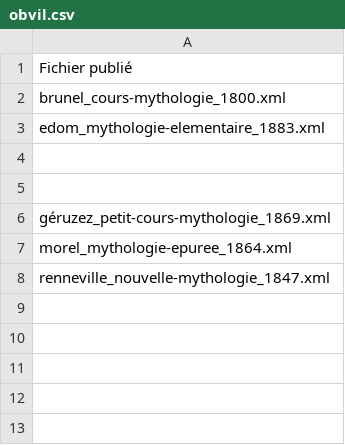
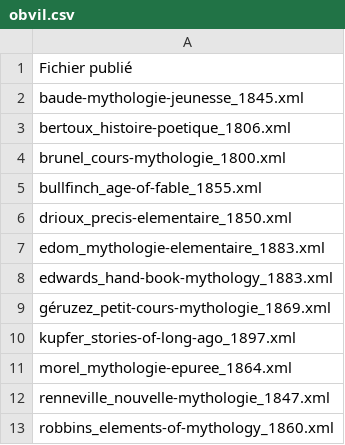
Before and after one commit to OBVIL/mythographie, a CSV file: obvil.csv, drawn as a sheet.

```diff
--- a/obvil.csv
+++ b/obvil.csv
@@ -1,8 +1,13 @@
 Fichier publié
+baude-mythologie-jeunesse_1845.xml
+bertoux_histoire-poetique_1806.xml
 brunel_cours-mythologie_1800.xml
+bullfinch_age-of-fable_1855.xml
+drioux_precis-elementaire_1850.xml
 edom_mythologie-elementaire_1883.xml
-
-
+edwards_hand-book-mythology_1883.xml
 géruzez_petit-cours-mythologie_1869.xml
+kupfer_stories-of-long-ago_1897.xml
 morel_mythologie-epuree_1864.xml
 renneville_nouvelle-mythologie_1847.xml
+robbins_elements-of-mythology_1860.xml
```
Also changed, not shown: 5 other files.
